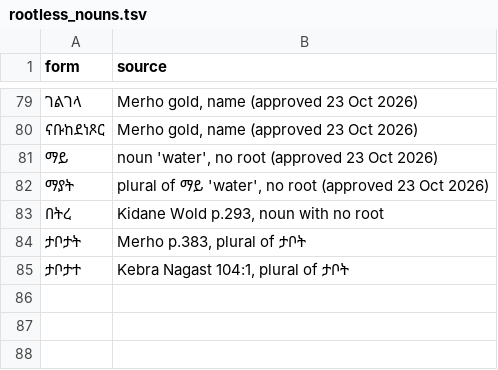
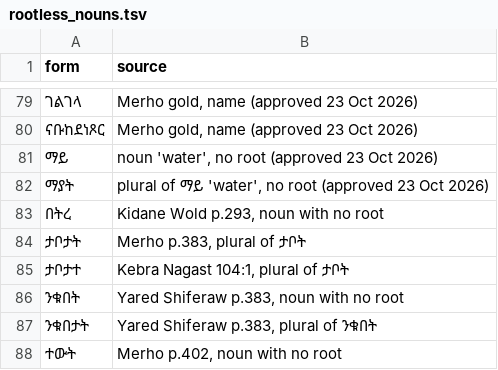
Before and after one commit to Esubaalew/geez-dataset, a TSV file: data/unified/rootless_nouns.tsv, drawn as a sheet; only a part is shown, gaps mark what is left out; the diff names each change by its address in the sheet, - before the commit and + after, or states it on an @@ line.

Commit message:
Load more nouns with no root

```diff
--- a/data/unified/rootless_nouns.tsv
+++ b/data/unified/rootless_nouns.tsv
+row 86: ንቁበት | Yared Shiferaw p.383, noun with no root
+row 87: ንቁበታት | Yared Shiferaw p.383, plural of ንቁበት
+row 88: ተውት | Merho p.402, noun with no root
```
Also changed, not shown: 9 other files.
